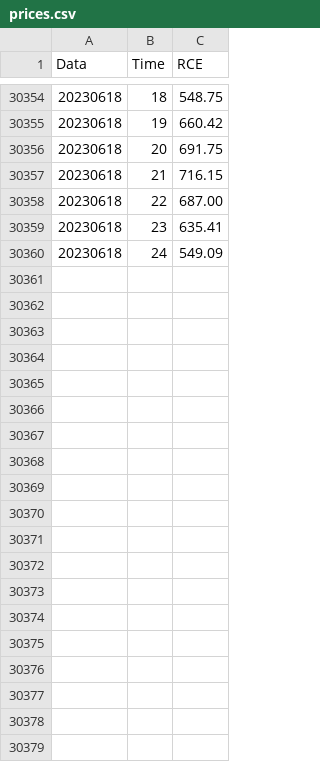
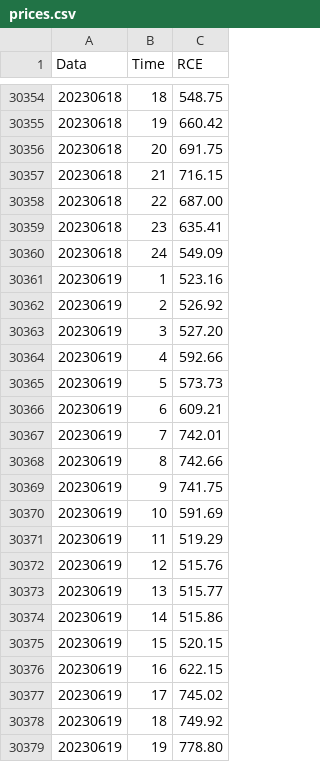
Before and after one commit to karolokninski/electricity-price-analysis, a CSV file: prices.csv, drawn as a sheet; only a part is shown, gaps mark what is left out; the diff covers the shown part only; the diff names each change by its address in the sheet, - before the commit and + after, or states it on an @@ line.

Commit message:
app with daily data update

```diff
--- a/prices.csv
+++ b/prices.csv
+row 30361: 20230619 | 1 | 523.16
+row 30362: 20230619 | 2 | 526.92
+row 30363: 20230619 | 3 | 527.20
+row 30364: 20230619 | 4 | 592.66
+row 30365: 20230619 | 5 | 573.73
+row 30366: 20230619 | 6 | 609.21
+row 30367: 20230619 | 7 | 742.01
+row 30368: 20230619 | 8 | 742.66
+row 30369: 20230619 | 9 | 741.75
+row 30370: 20230619 | 10 | 591.69
+row 30371: 20230619 | 11 | 519.29
+row 30372: 20230619 | 12 | 515.76
+row 30373: 20230619 | 13 | 515.77
+row 30374: 20230619 | 14 | 515.86
+row 30375: 20230619 | 15 | 520.15
+row 30376: 20230619 | 16 | 622.15
+row 30377: 20230619 | 17 | 745.02
+row 30378: 20230619 | 18 | 749.92
+row 30379: 20230619 | 19 | 778.80
```
Also changed, not shown: 29 added rows elsewhere in this file, 2 other files.
